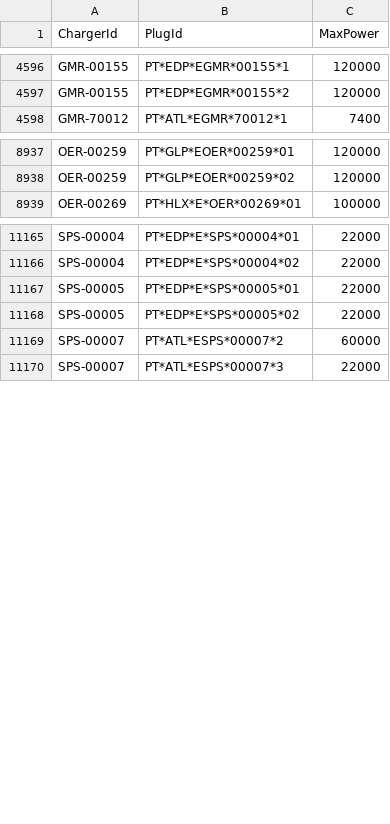
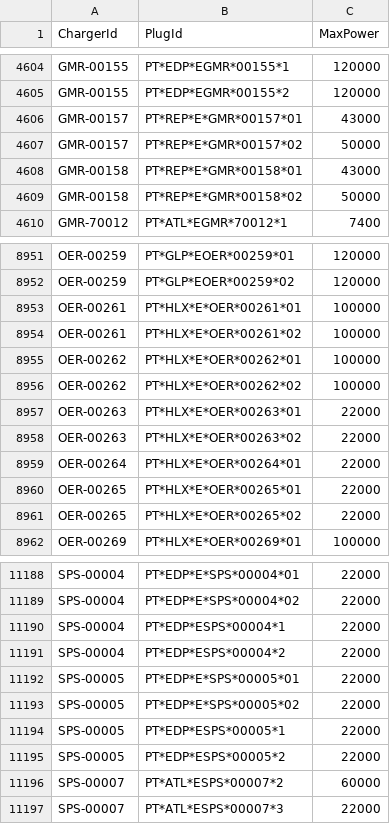
Before and after one commit to pmreis/emobility, a CSV file: data/outputs/PT_Plugs_NonChademo.csv, drawn as a sheet; only a part is shown, gaps mark what is left out; the diff covers the shown part only; the diff names each change by its address in the sheet, - before the commit and + after, or states it on an @@ line.

```diff
--- a/data/outputs/PT_Plugs_NonChademo.csv
+++ b/data/outputs/PT_Plugs_NonChademo.csv
+row 4606: GMR-00157 | PT*REP*E*GMR*00157*01 | 43000
+row 4607: GMR-00157 | PT*REP*E*GMR*00157*02 | 50000
+row 4608: GMR-00158 | PT*REP*E*GMR*00158*01 | 43000
+row 4609: GMR-00158 | PT*REP*E*GMR*00158*02 | 50000
+row 8953: OER-00261 | PT*HLX*E*OER*00261*01 | 100000
+row 8954: OER-00261 | PT*HLX*E*OER*00261*02 | 100000
+row 8955: OER-00262 | PT*HLX*E*OER*00262*01 | 100000
+row 8956: OER-00262 | PT*HLX*E*OER*00262*02 | 100000
+row 8957: OER-00263 | PT*HLX*E*OER*00263*01 | 22000
+row 8958: OER-00263 | PT*HLX*E*OER*00263*02 | 22000
+row 8959: OER-00264 | PT*HLX*E*OER*00264*01 | 22000
+row 8960: OER-00265 | PT*HLX*E*OER*00265*01 | 22000
+row 8961: OER-00265 | PT*HLX*E*OER*00265*02 | 22000
+row 11190: SPS-00004 | PT*EDP*ESPS*00004*1 | 22000
+row 11191: SPS-00004 | PT*EDP*ESPS*00004*2 | 22000
+row 11194: SPS-00005 | PT*EDP*ESPS*00005*1 | 22000
+row 11195: SPS-00005 | PT*EDP*ESPS*00005*2 | 22000
```
Also changed, not shown: 20 added rows elsewhere in this file, data/outputs/PT_Chargers.csv, data/outputs/PT_Chargers_New_Today.csv, 4 other files.
